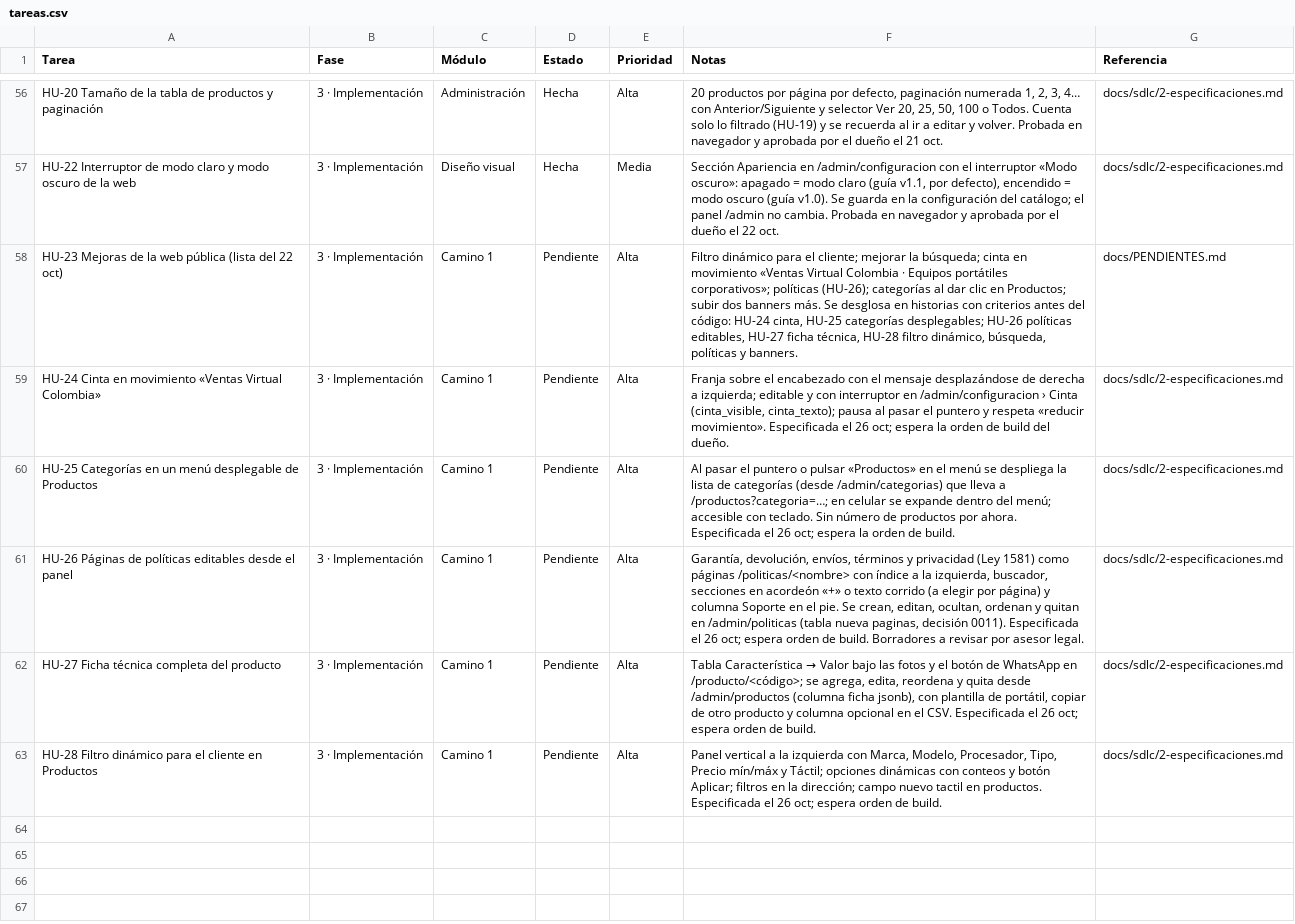
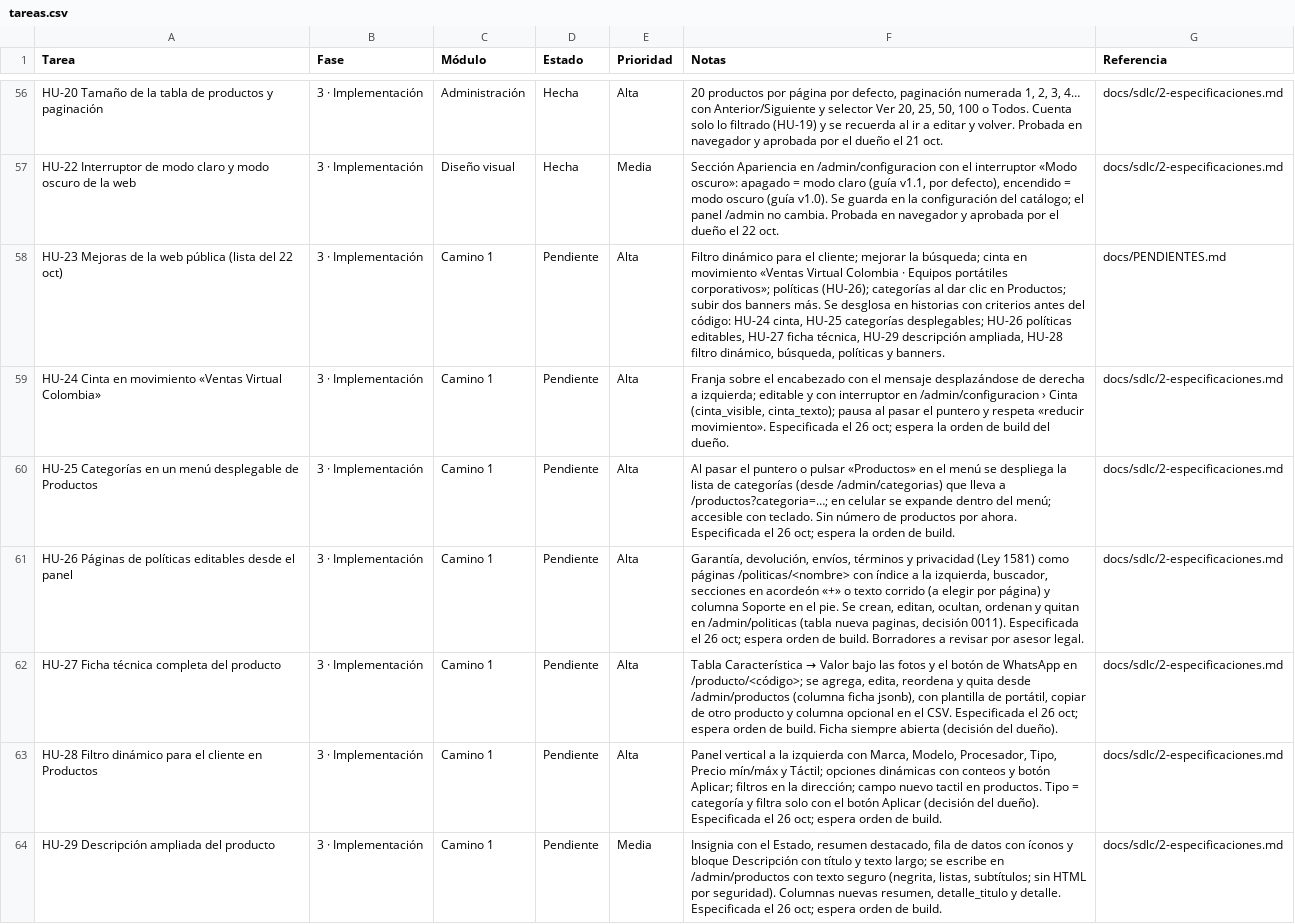
Before and after one commit to Appsheet-jm456/ventas-virtuales-web, a CSV file: docs/notion/tareas.csv, drawn as a sheet; only a part is shown, gaps mark what is left out.

```diff
--- a/docs/notion/tareas.csv
+++ b/docs/notion/tareas.csv
@@ -57,3 +57,3 @@ HU-20 Tamaño de la tabla de productos y paginación,3 · Implementación,Admini
 HU-22 Interruptor de modo claro y modo oscuro de la web,3 · Implementación,Diseño visual,Hecha,Media,"Sección Apariencia en /admin/configuracion con el interruptor «Modo oscuro»: apagado = modo claro (guía v1.1, por defecto), encendido = modo oscuro (guía v1.0). Se guarda en la configuración del catálogo; el panel /admin no cambia. Probada en navegador y aprobada por el dueño el 22 oct.",docs/sdlc/2-especificaciones.md
-HU-23 Mejoras de la web pública (lista del 22 oct),3 · Implementación,Camino 1,Pendiente,Alta,"Filtro dinámico para el cliente; mejorar la búsqueda; cinta en movimiento «Ventas Virtual Colombia · Equipos portátiles corporativos»; políticas (HU-26); categorías al dar clic en Productos; subir dos banners más. Se desglosa en historias con criterios antes del código: HU-24 cinta, HU-25 categorías desplegables; HU-26 políticas editables, HU-27 ficha técnica, HU-28 filtro dinámico, búsqueda, políticas y banners.",docs/PENDIENTES.md
+HU-23 Mejoras de la web pública (lista del 22 oct),3 · Implementación,Camino 1,Pendiente,Alta,"Filtro dinámico para el cliente; mejorar la búsqueda; cinta en movimiento «Ventas Virtual Colombia · Equipos portátiles corporativos»; políticas (HU-26); categorías al dar clic en Productos; subir dos banners más. Se desglosa en historias con criterios antes del código: HU-24 cinta, HU-25 categorías desplegables; HU-26 políticas editables, HU-27 ficha técnica, HU-29 descripción ampliada, HU-28 filtro dinámico, búsqueda, políticas y banners.",docs/PENDIENTES.md
 HU-24 Cinta en movimiento «Ventas Virtual Colombia»,3 · Implementación,Camino 1,Pendiente,Alta,"Franja sobre el encabezado con el mensaje desplazándose de derecha a izquierda; editable y con interruptor en /admin/configuracion › Cinta (cinta_visible, cinta_texto); pausa al pasar el puntero y respeta «reducir movimiento». Especificada el 26 oct; espera la orden de build del dueño.",docs/sdlc/2-especificaciones.md
@@ -61,3 +61,4 @@ HU-25 Categorías en un menú desplegable de Productos,3 · Implementación,Cami
 HU-26 Páginas de políticas editables desde el panel,3 · Implementación,Camino 1,Pendiente,Alta,"Garantía, devolución, envíos, términos y privacidad (Ley 1581) como páginas /politicas/<nombre> con índice a la izquierda, buscador, secciones en acordeón «+» o texto corrido (a elegir por página) y columna Soporte en el pie. Se crean, editan, ocultan, ordenan y quitan en /admin/politicas (tabla nueva paginas, decisión 0011). Especificada el 26 oct; espera orden de build. Borradores a revisar por asesor legal.",docs/sdlc/2-especificaciones.md
-HU-27 Ficha técnica completa del producto,3 · Implementación,Camino 1,Pendiente,Alta,"Tabla Característica → Valor bajo las fotos y el botón de WhatsApp en /producto/<código>; se agrega, edita, reordena y quita desde /admin/productos (columna ficha jsonb), con plantilla de portátil, copiar de otro producto y columna opcional en el CSV. Especificada el 26 oct; espera orden de build.",docs/sdlc/2-especificaciones.md
-HU-28 Filtro dinámico para el cliente en Productos,3 · Implementación,Camino 1,Pendiente,Alta,"Panel vertical a la izquierda con Marca, Modelo, Procesador, Tipo, Precio mín/máx y Táctil; opciones dinámicas con conteos y botón Aplicar; filtros en la dirección; campo nuevo tactil en productos. Especificada el 26 oct; espera orden de build.",docs/sdlc/2-especificaciones.md
+HU-27 Ficha técnica completa del producto,3 · Implementación,Camino 1,Pendiente,Alta,"Tabla Característica → Valor bajo las fotos y el botón de WhatsApp en /producto/<código>; se agrega, edita, reordena y quita desde /admin/productos (columna ficha jsonb), con plantilla de portátil, copiar de otro producto y columna opcional en el CSV. Especificada el 26 oct; espera orden de build. Ficha siempre abierta (decisión del dueño).",docs/sdlc/2-especificaciones.md
+HU-28 Filtro dinámico para el cliente en Productos,3 · Implementación,Camino 1,Pendiente,Alta,"Panel vertical a la izquierda con Marca, Modelo, Procesador, Tipo, Precio mín/máx y Táctil; opciones dinámicas con conteos y botón Aplicar; filtros en la dirección; campo nuevo tactil en productos. Tipo = categoría y filtra solo con el botón Aplicar (decisión del dueño). Especificada el 26 oct; espera orden de build.",docs/sdlc/2-especificaciones.md
+HU-29 Descripción ampliada del producto,3 · Implementación,Camino 1,Pendiente,Media,"Insignia con el Estado, resumen destacado, fila de datos con íconos y bloque Descripción con título y texto largo; se escribe en /admin/productos con texto seguro (negrita, listas, subtítulos; sin HTML por seguridad). Columnas nuevas resumen, detalle_titulo y detalle. Especificada el 26 oct; espera orden de build.",docs/sdlc/2-especificaciones.md
```
Also changed, not shown: 1 other file.
